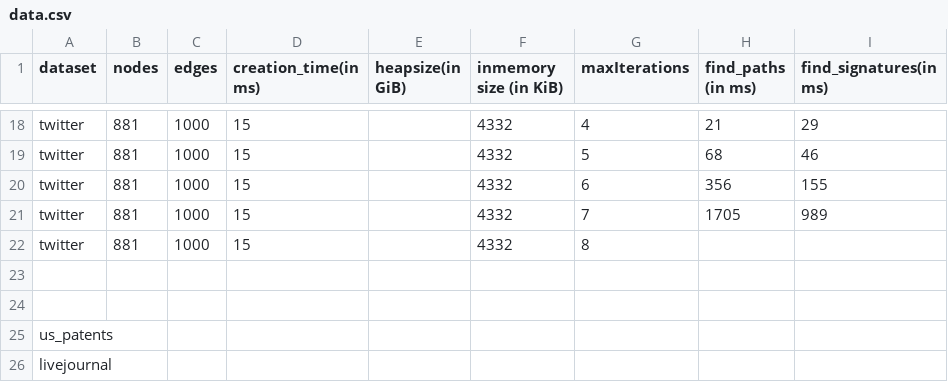
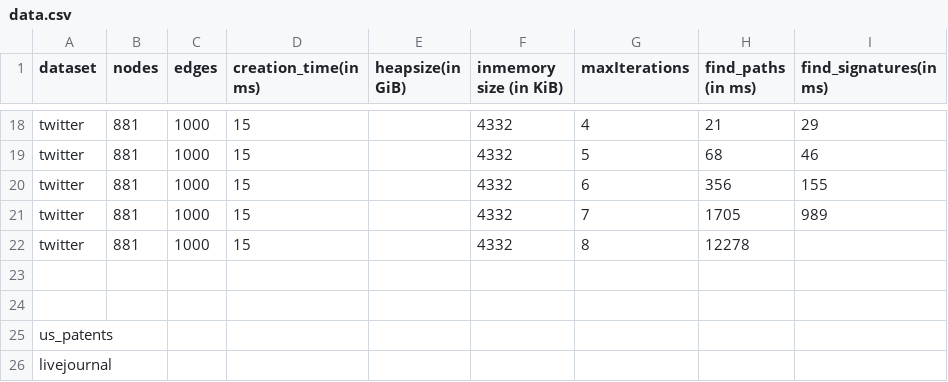
Before and after one commit to mohammadzainabbas/neo4j-pregel, a CSV file: results/thesis/data.csv, drawn as a sheet; only a part is shown, gaps mark what is left out.

Commit message:
Adding missing sanitization

```diff
--- a/results/thesis/data.csv
+++ b/results/thesis/data.csv
@@ -21,3 +21,3 @@ twitter,  881, 1000,        15,                 ,                  4332,
 twitter,  881, 1000,        15,                 ,                  4332,                   7,               1705,              989
-twitter,  881, 1000,        15,                 ,                  4332,                   8,               ,
+twitter,  881, 1000,        15,                 ,                  4332,                   8,               12278,
 
```
